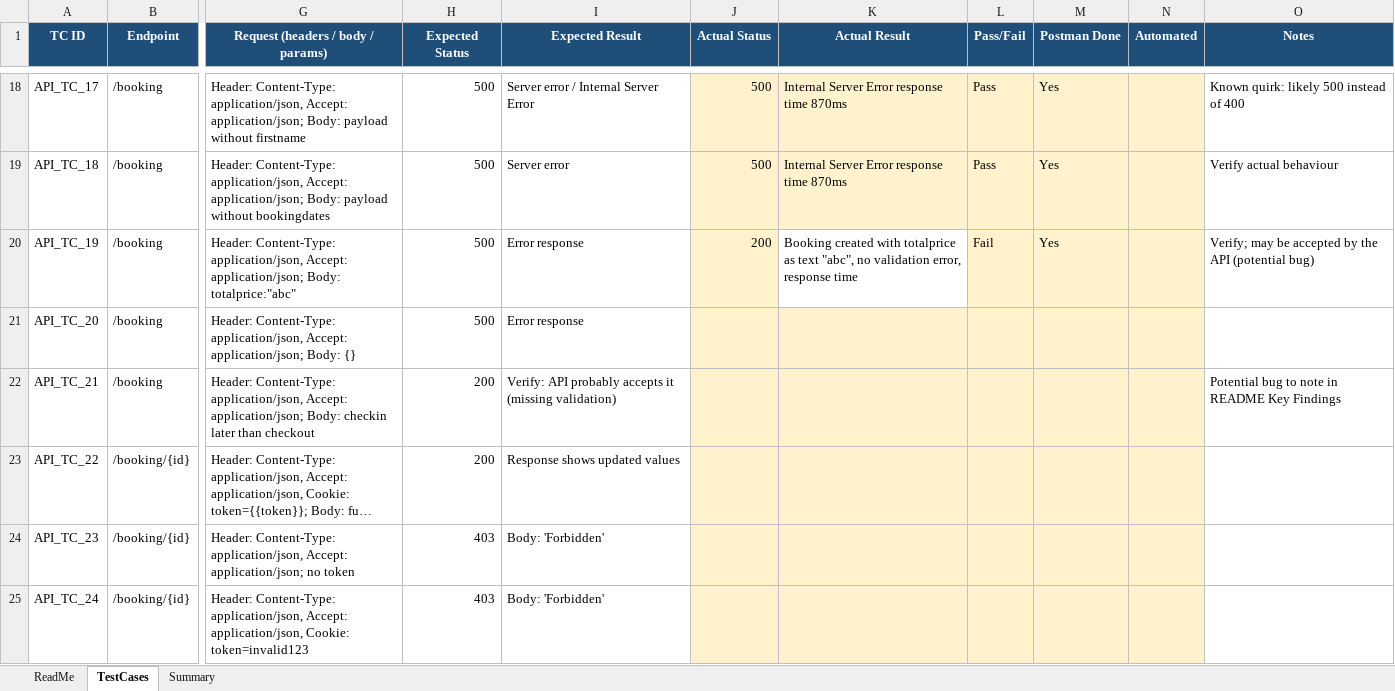
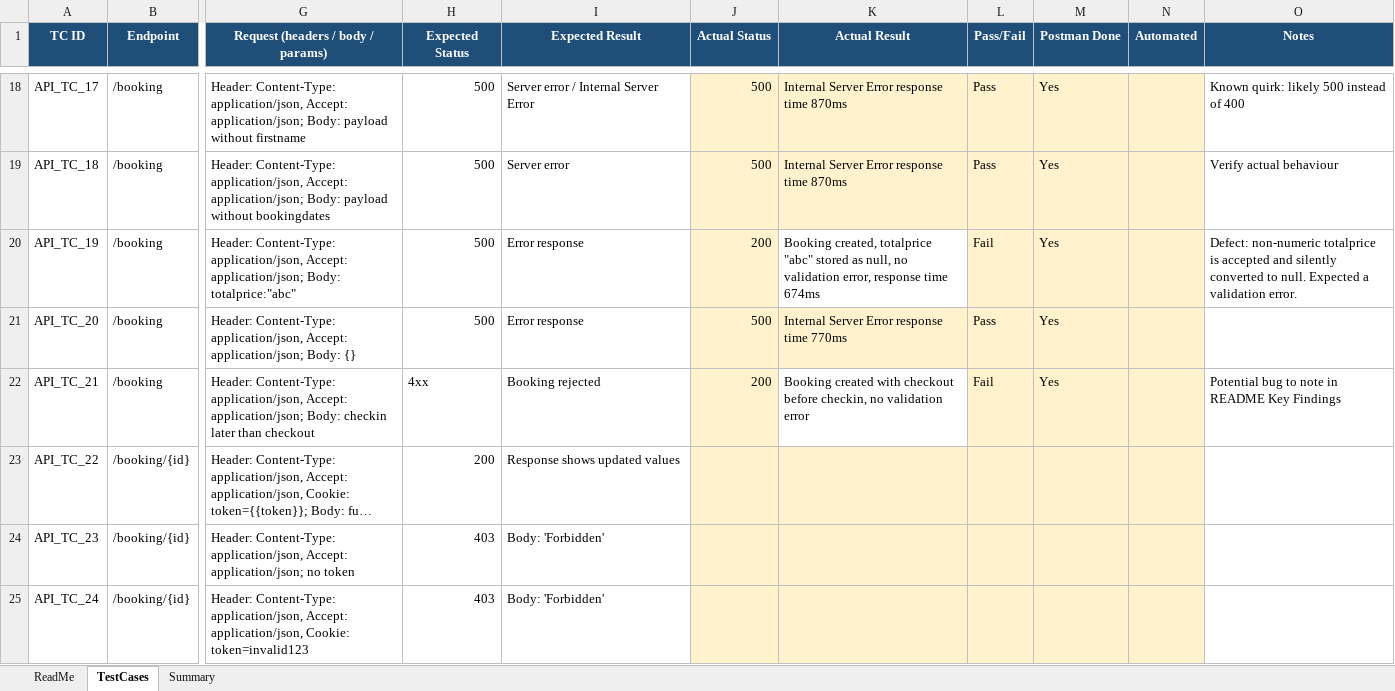
Before and after one commit to vikneshgs23/api-automation-portfolio, an Excel workbook: test-cases/API_Test_Cases.xlsx, sheet TestCases, drawn as a sheet; only a part is shown, gaps mark what is left out; long unchanged cells end in …; values as stored, in another font and other column widths than the file's, no borders; the diff names each change by its address in the sheet, - before the commit and + after, or states it on an @@ line.

Commit message:
Add TC_20 and TC_21 requests, update results, log defects for TC_19 and TC_21

```diff
--- a/test-cases/API_Test_Cases.xlsx (sheet TestCases)
+++ b/test-cases/API_Test_Cases.xlsx (sheet TestCases)
-K20 (Actual Result): Booking created with totalprice as text "abc", no validation error, response time
+K20 (Actual Result): Booking created, totalprice "abc" stored as null, no validation error, response time 674ms
-O20 (Notes): Verify; may be accepted by the API (potential bug)
+O20 (Notes): Defect: non-numeric totalprice is accepted and silently converted to null. Expected a validation error.
-J21 (Actual Status): (empty)
+J21 (Actual Status): 500
-K21 (Actual Result): (empty)
+K21 (Actual Result): Internal Server Error response time 770ms
-L21 (Pass/Fail): (empty)
+L21 (Pass/Fail): Pass
-M21:M22 (Postman Done): (empty)
+M21:M22 (Postman Done): Yes
-H22 (Expected Status): 200
+H22 (Expected Status): 4xx
-I22 (Expected Result): Verify: API probably accepts it (missing validation)
+I22 (Expected Result): Booking rejected
-J22 (Actual Status): (empty)
+J22 (Actual Status): 200
-K22 (Actual Result): (empty)
+K22 (Actual Result): Booking created with checkout before checkin, no validation error
-K22 fill: #FFF2CC
+K22 fill: none
-L22 (Pass/Fail): (empty)
+L22 (Pass/Fail): Fail
```
Also changed, not shown: sheet Summary, 1 other file.
